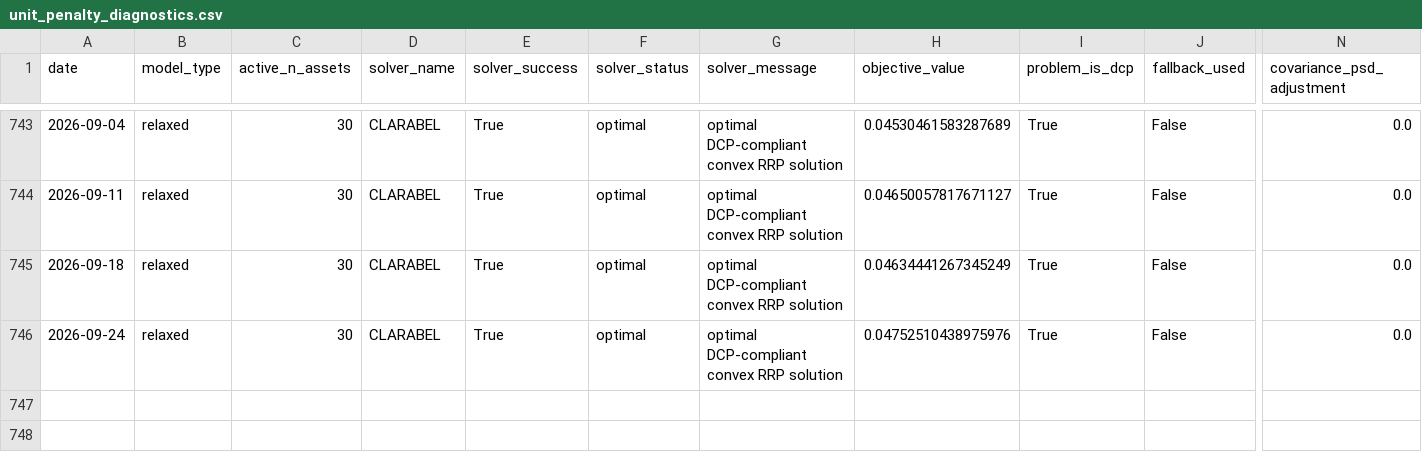
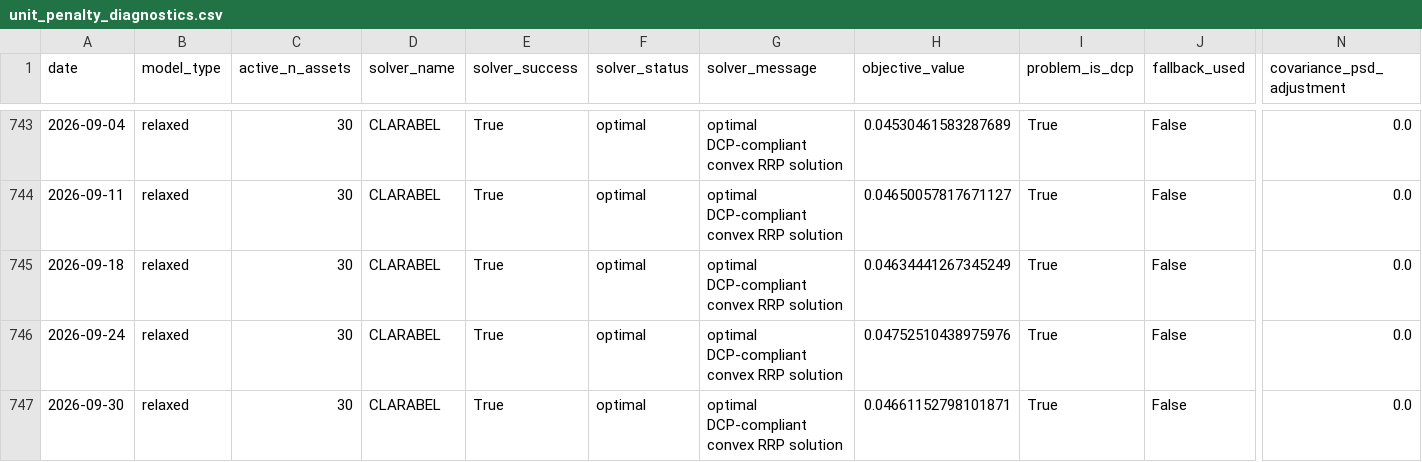
Before and after one commit to ericxuzhesheng/Relaxed-Risk-Parity-Research, a CSV file: results/global_rrp_rolling_252/unit_penalty_diagnostics.csv, drawn as a sheet; only a part is shown, gaps mark what is left out; rows hold the shown columns only; the diff names each change by its address in the sheet, - before the commit and + after, or states it on an @@ line.

```diff
--- a/results/global_rrp_rolling_252/unit_penalty_diagnostics.csv
+++ b/results/global_rrp_rolling_252/unit_penalty_diagnostics.csv
+row 747: 2026-09-30 | relaxed | 30 | CLARABEL | True | optimal | optimal DCP-compliant convex RRP solution | 0.04661152798101871 | True | False | 0.0
```
Also changed, not shown: 6 other files.
